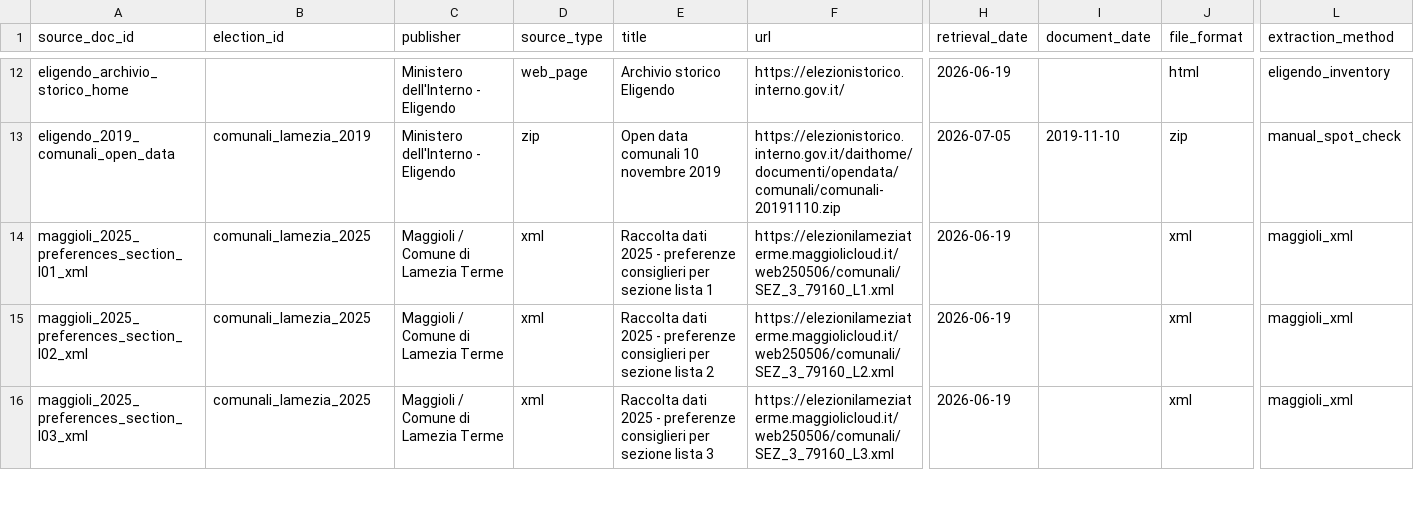
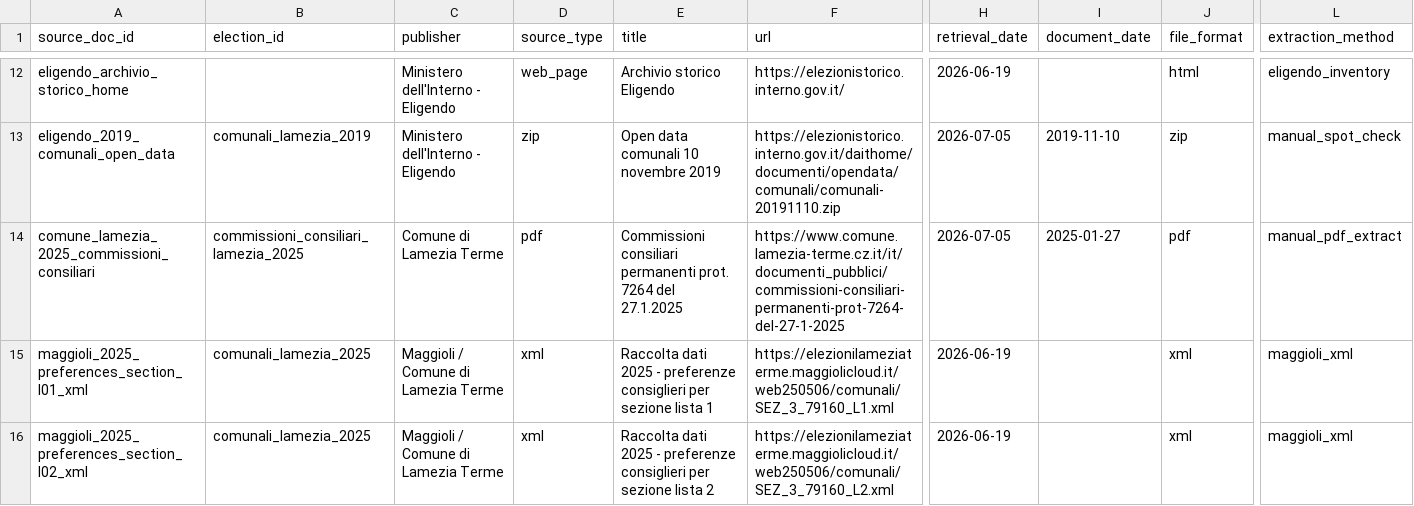
Before and after one commit to colazeta/Lamezia-Trasparente-Monitor, a CSV file: data/processed/source_documents.csv, drawn as a sheet; only a part is shown, gaps mark what is left out; the shorter side is filled out with more unchanged rows; rows hold the shown columns only; the diff names each change by its address in the sheet, - before the commit and + after, or states it on an @@ line.

Commit message:
Add 2025 commission history data

```diff
--- a/data/processed/source_documents.csv
+++ b/data/processed/source_documents.csv
+row 14: comune_lamezia_2025_commissioni_consiliari | commissioni_consiliari_lamezia_2025 | Comune di Lamezia Terme | pdf | Commissioni consiliari permanenti prot. 7264 del 27.1.2025 | https://www.comune.lamezia-terme.cz.it/it/documenti_pubblici/commissioni-consiliari-permanenti-prot-7264-del-27-1-2025 | 2026-07-05 | 2025-01-27 | pdf | manual_pdf_extract
```
Also changed, not shown: 14 other files.
